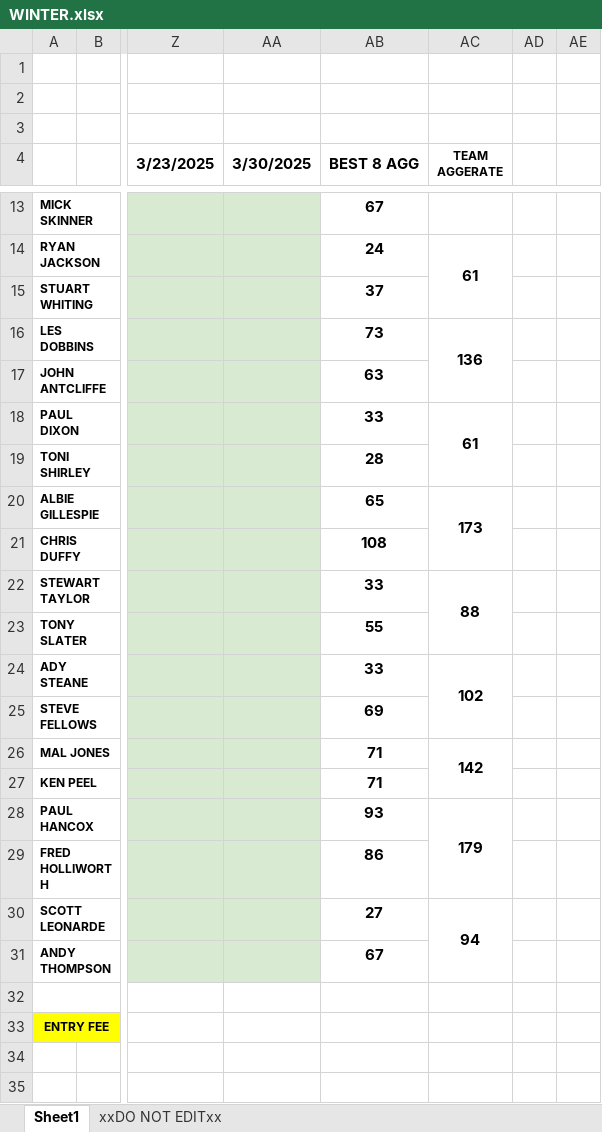
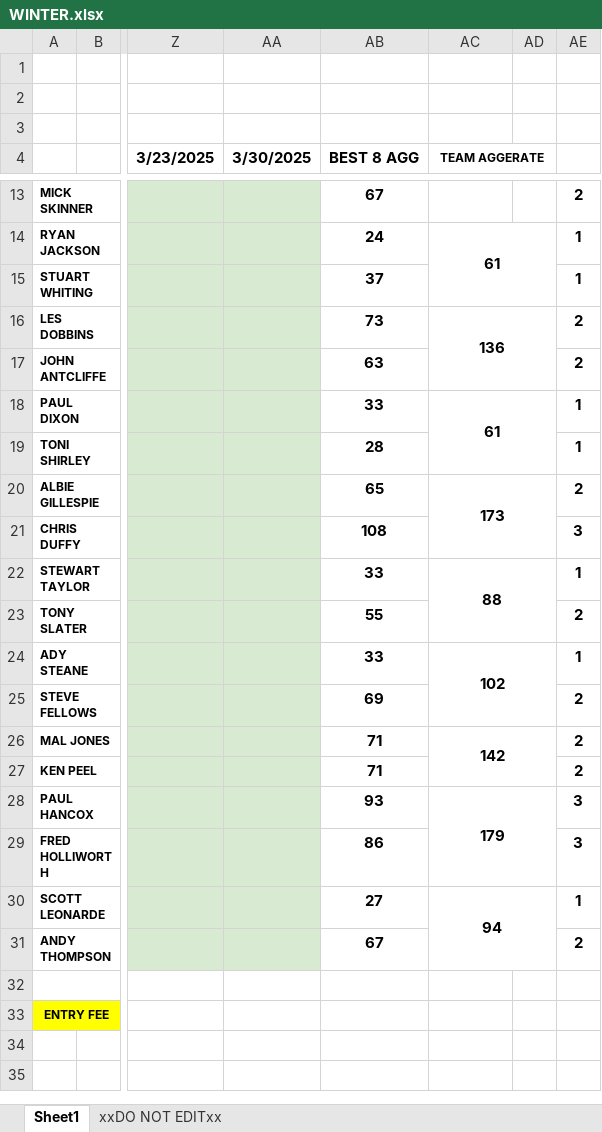
Before and after one commit to stateside2/golf-comp, an Excel workbook: data/WINTER.xlsx, sheet Sheet1, drawn as a sheet; only a part is shown, gaps mark what is left out; values as stored, in another font and other column widths than the file's, no borders; charts and pictures not drawn; the diff covers the shown part only; the diff names each change by its address in the sheet, - before the commit and + after, or states it on an @@ line.

```diff
--- a/data/WINTER.xlsx (sheet Sheet1)
+++ b/data/WINTER.xlsx (sheet Sheet1)
-AC4:AC10 merged
+AC4:AD10 merged
-AE13: (empty)
+AE13: 2
-AC14:AC15 merged
+AC14:AD15 merged
-AE14:AE15: (empty)
+AE14:AE15: 1
-AC16:AC17 merged
+AC16:AD17 merged
-AE16:AE17: (empty)
+AE16:AE17: 2
-AC18:AC19 merged
+AC18:AD19 merged
-AE18:AE19: (empty)
+AE18:AE19: 1
-AC20:AC21 merged
+AC20:AD21 merged
-AE20: (empty)
+AE20: 2
-AE21: (empty)
+AE21: 3
-AC22:AC23 merged
+AC22:AD23 merged
-AE22: (empty)
+AE22: 1
-AE23: (empty)
+AE23: 2
-AC24:AC25 merged
+AC24:AD25 merged
-AE24: (empty)
+AE24: 1
-AE25:AE27: (empty)
+AE25:AE27: 2
-AC26:AC27 merged
+AC26:AD27 merged
-AC28:AC29 merged
+AC28:AD29 merged
-AE28:AE29: (empty)
+AE28:AE29: 3
-AC30:AC31 merged
+AC30:AD31 merged
-AE30: (empty)
+AE30: 1
-AE31: (empty)
+AE31: 2
```
Also changed, not shown: 2 edited cells and merged cells elsewhere in this sheet, sheet xxDO NOT EDITxx, 1 other file.
